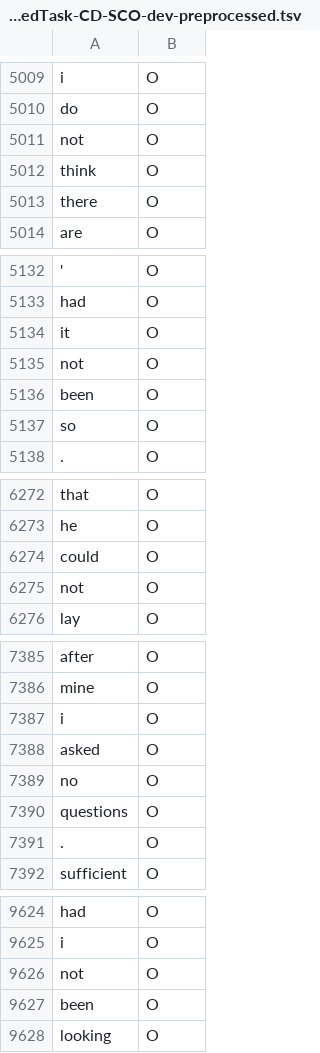
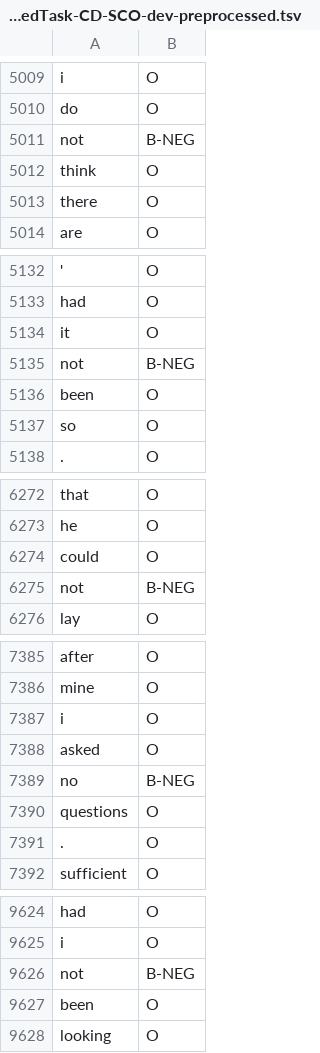
Before and after one commit to JonaBenja/appliedtm, a TSV file: data/SEM-2012-SharedTask-CD-SCO-dev-preprocessed.tsv, drawn as a sheet; only a part is shown, gaps mark what is left out; removed rows and columns are numbered as before the commit, all else as after; the diff covers the shown part only; the diff names each change by its address in the sheet, - before the commit and + after, or states it on an @@ line.

```diff
--- a/data/SEM-2012-SharedTask-CD-SCO-dev-preprocessed.tsv
+++ b/data/SEM-2012-SharedTask-CD-SCO-dev-preprocessed.tsv
-row 5011: not | O
+row 5011: not | B-NEG
-row 5135: not | O
+row 5135: not | B-NEG
-row 6275: not | O
+row 6275: not | B-NEG
-row 7389: no | O
+row 7389: no | B-NEG
-row 9626: not | O
+row 9626: not | B-NEG
```
Also changed, not shown: 8 added rows, 8 removed rows and 16 edited cells elsewhere in this file, data/SEM-2012-SharedTask-CD-SCO-dev-preprocessed-features.tsv, data/SEM-2012-SharedTask-CD-SCO-training-preprocessed.tsv, 4 other files.
